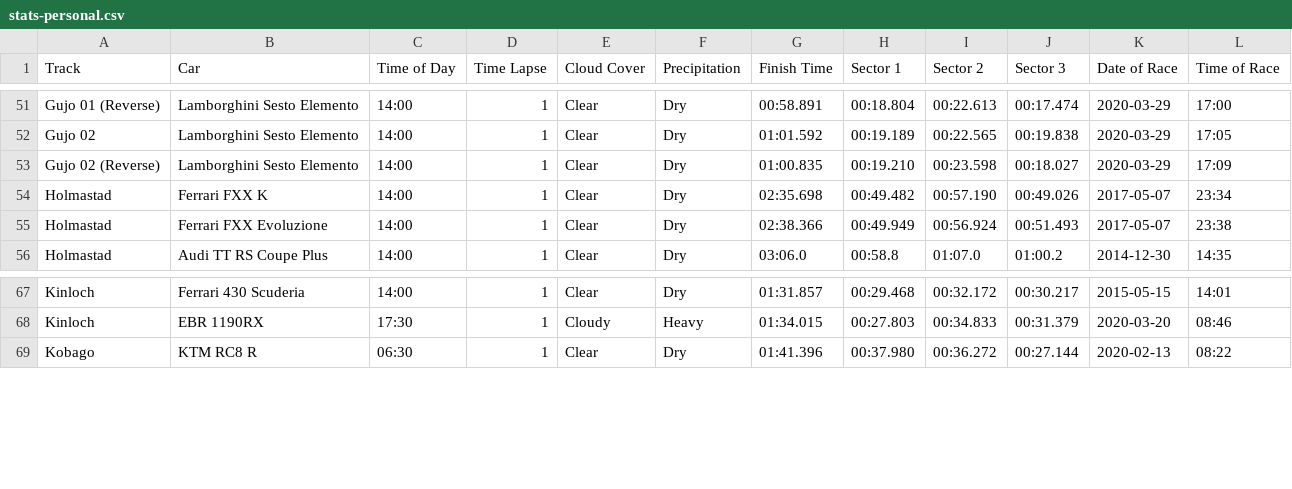
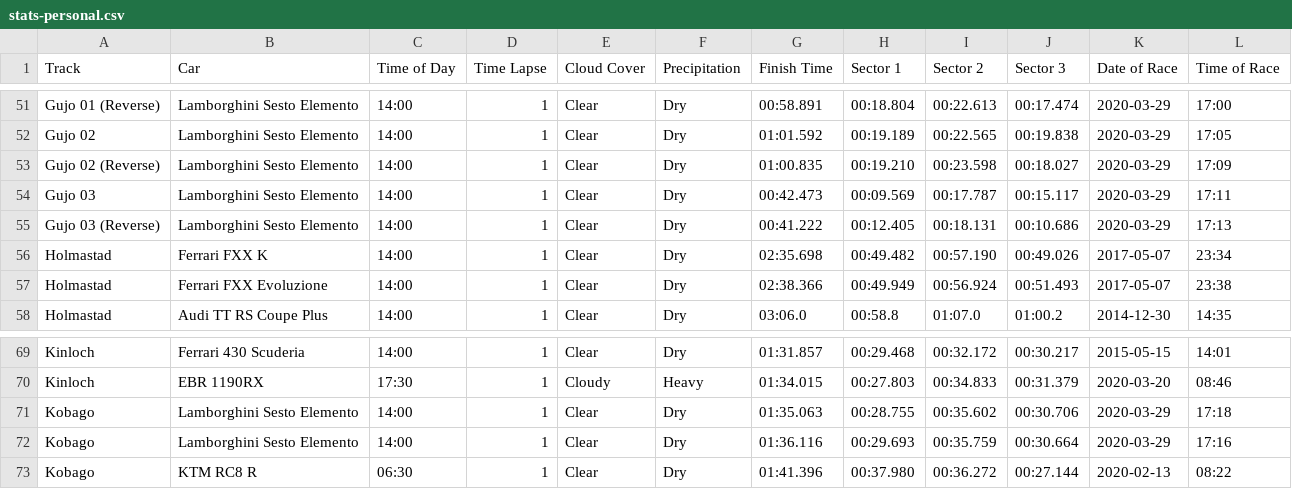
Before and after one commit to cncplyr/datasets-games, a CSV file: ps4/driveclub/stats-personal.csv, drawn as a sheet; only a part is shown, gaps mark what is left out.

Commit message:
Update stats-personal.csv

```diff
--- a/ps4/driveclub/stats-personal.csv
+++ b/ps4/driveclub/stats-personal.csv
@@ -53,2 +53,4 @@ Gujo 02,Lamborghini Sesto Elemento,14:00,1,Clear,Dry,01:01.592,00:19.189,00:22.5
 Gujo 02 (Reverse),Lamborghini Sesto Elemento,14:00,1,Clear,Dry,01:00.835,00:19.210,00:23.598,00:18.027,2020-03-29,17:09
+Gujo 03,Lamborghini Sesto Elemento,14:00,1,Clear,Dry,00:42.473,00:09.569,00:17.787,00:15.117,2020-03-29,17:11
+Gujo 03 (Reverse),Lamborghini Sesto Elemento,14:00,1,Clear,Dry,00:41.222,00:12.405,00:18.131,00:10.686,2020-03-29,17:13
 Holmastad,Ferrari FXX K,14:00,1,Clear,Dry,02:35.698,00:49.482,00:57.190,00:49.026,2017-05-07,23:34
@@ -68,2 +70,4 @@ Kinloch,Ferrari 430 Scuderia,14:00,1,Clear,Dry,01:31.857,00:29.468,00:32.172,00:
 Kinloch,EBR 1190RX,17:30,1,Cloudy,Heavy,01:34.015,00:27.803,00:34.833,00:31.379,2020-03-20,08:46
+Kobago,Lamborghini Sesto Elemento,14:00,1,Clear,Dry,01:35.063,00:28.755,00:35.602,00:30.706,2020-03-29,17:18
+Kobago,Lamborghini Sesto Elemento,14:00,1,Clear,Dry,01:36.116,00:29.693,00:35.759,00:30.664,2020-03-29,17:16
 Kobago,KTM RC8 R,06:30,1,Clear,Dry,01:41.396,00:37.980,00:36.272,00:27.144,2020-02-13,08:22
```
